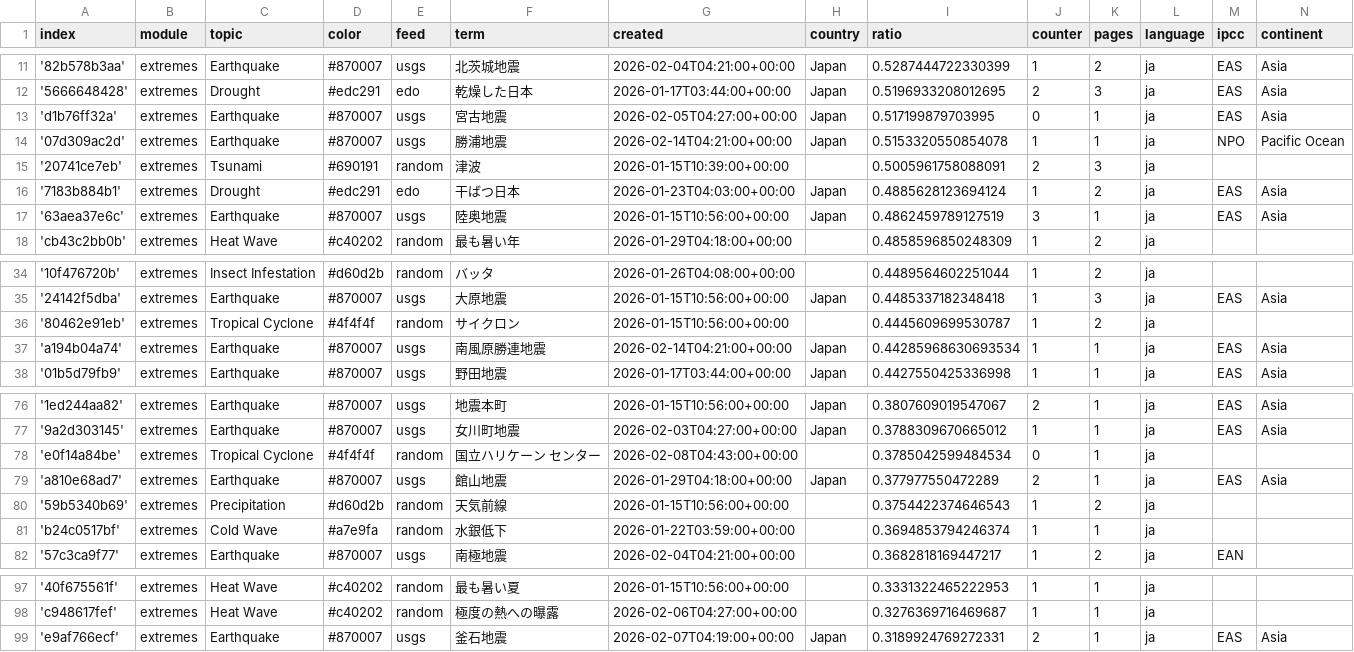
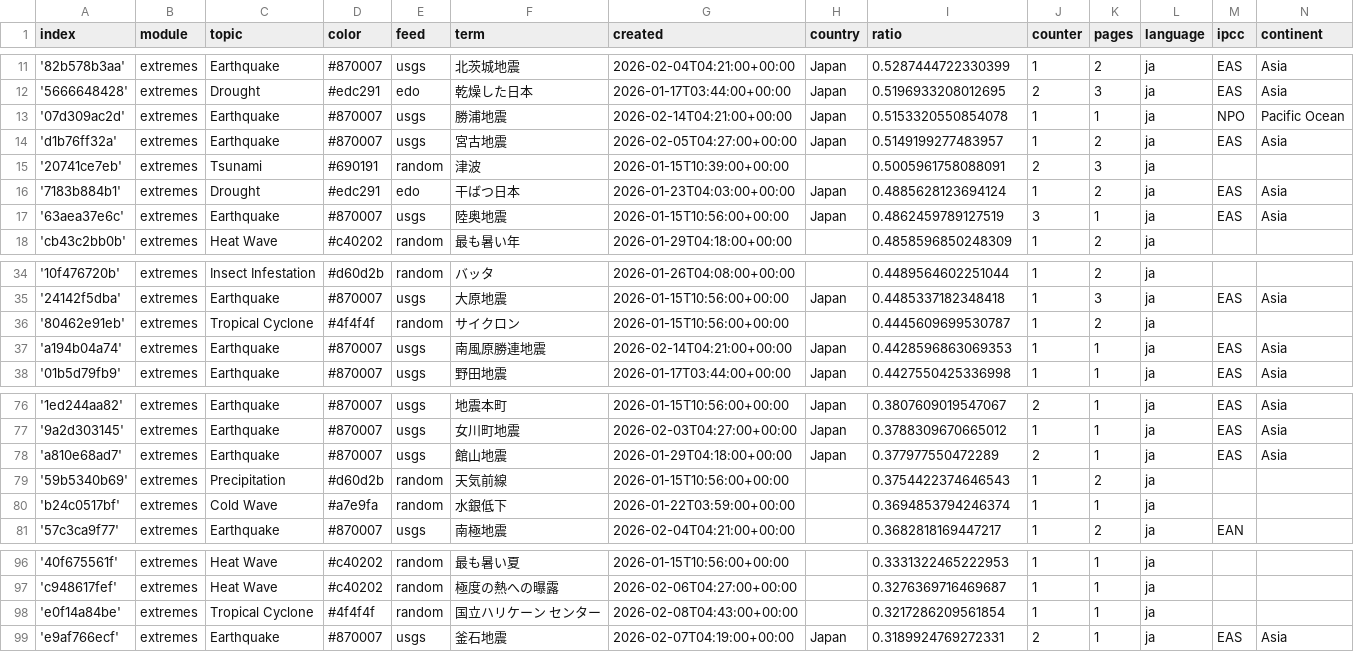
Before and after one commit to annajungfleischnews/japaneseExtremes, a CSV file: terms.csv, drawn as a sheet; only a part is shown, gaps mark what is left out.

```diff
--- a/terms.csv
+++ b/terms.csv
@@ -12,4 +12,4 @@ index,module,topic,color,feed,term,created,country,ratio,counter,pages,language,
 '5666648428',extremes,Drought,#edc291,edo,乾燥した日本,2026-01-17T03:44:00+00:00,Japan,0.5196933208012695,2,3,ja,EAS,Asia
-'d1b76ff32a',extremes,Earthquake,#870007,usgs,宮古地震,2026-02-05T04:27:00+00:00,Japan,0.517199879703995,0,1,ja,EAS,Asia
 '07d309ac2d',extremes,Earthquake,#870007,usgs,勝浦地震,2026-02-14T04:21:00+00:00,Japan,0.5153320550854078,1,1,ja,NPO,Pacific Ocean
+'d1b76ff32a',extremes,Earthquake,#870007,usgs,宮古地震,2026-02-05T04:27:00+00:00,Japan,0.5149199277483957,1,2,ja,EAS,Asia
 '20741ce7eb',extremes,Tsunami,#690191,random,津波,2026-01-15T10:39:00+00:00,,0.5005961758088091,2,3,ja,,
@@ -36,3 +36,3 @@ index,module,topic,color,feed,term,created,country,ratio,counter,pages,language,
 '80462e91eb',extremes,Tropical Cyclone,#4f4f4f,random,サイクロン,2026-01-15T10:56:00+00:00,,0.4445609699530787,1,2,ja,,
-'a194b04a74',extremes,Earthquake,#870007,usgs,南風原勝連地震,2026-02-14T04:21:00+00:00,Japan,0.44285968630693534,1,1,ja,EAS,Asia
+'a194b04a74',extremes,Earthquake,#870007,usgs,南風原勝連地震,2026-02-14T04:21:00+00:00,Japan,0.4428596863069353,1,1,ja,EAS,Asia
 '01b5d79fb9',extremes,Earthquake,#870007,usgs,野田地震,2026-01-17T03:44:00+00:00,Japan,0.4427550425336998,1,1,ja,EAS,Asia
@@ -77,3 +77,2 @@ index,module,topic,color,feed,term,created,country,ratio,counter,pages,language,
 '9a2d303145',extremes,Earthquake,#870007,usgs,女川町地震,2026-02-03T04:27:00+00:00,Japan,0.3788309670665012,1,1,ja,EAS,Asia
-'e0f14a84be',extremes,Tropical Cyclone,#4f4f4f,random,国立ハリケーン センター,2026-02-08T04:43:00+00:00,,0.3785042599484534,0,1,ja,,
 'a810e68ad7',extremes,Earthquake,#870007,usgs,館山地震,2026-01-29T04:18:00+00:00,Japan,0.377977550472289,2,1,ja,EAS,Asia
@@ -98,2 +97,3 @@ index,module,topic,color,feed,term,created,country,ratio,counter,pages,language,
 'c948617fef',extremes,Heat Wave,#c40202,random,極度の熱への曝露,2026-02-06T04:27:00+00:00,,0.3276369716469687,1,1,ja,,
+'e0f14a84be',extremes,Tropical Cyclone,#4f4f4f,random,国立ハリケーン センター,2026-02-08T04:43:00+00:00,,0.3217286209561854,1,1,ja,,
 'e9af766ecf',extremes,Earthquake,#870007,usgs,釜石地震,2026-02-07T04:19:00+00:00,Japan,0.3189924769272331,2,1,ja,EAS,Asia
```
Also changed, not shown: 1 other file.
